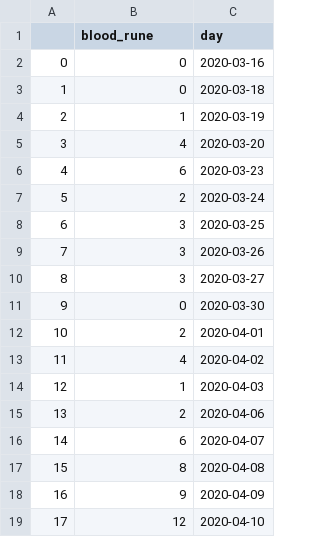
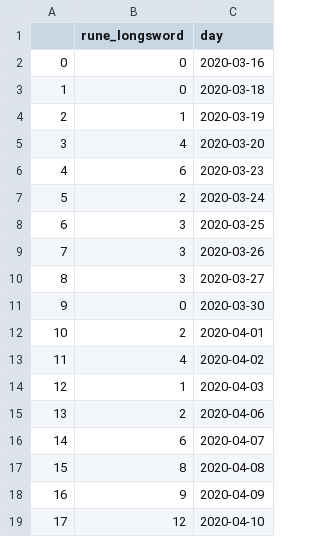
Before and after one commit to miltonjdaz/Runescape, a CSV file: results/results_q3.csv, drawn as a sheet.

Commit message:
Changed results due to modified query

```diff
--- a/results/results_q3.csv
+++ b/results/results_q3.csv
@@ -1,2 +1,2 @@
-,blood_rune,day
+,rune_longsword,day
 0,0,2020-03-16
```
